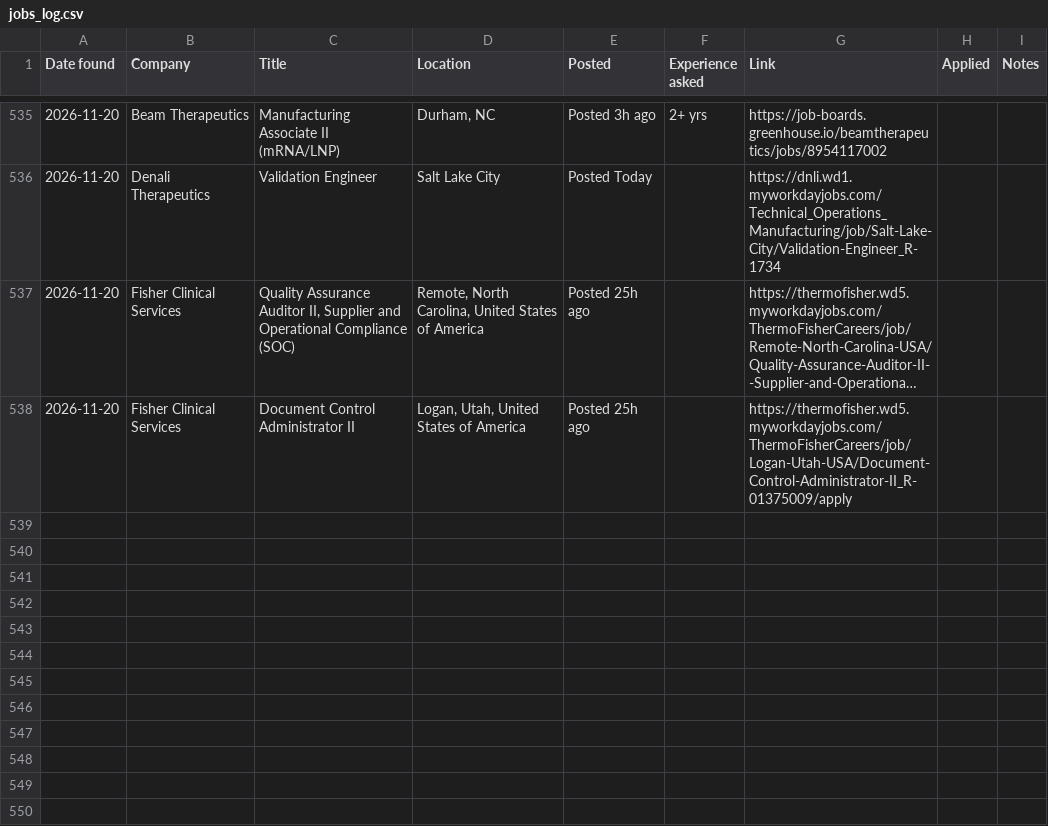
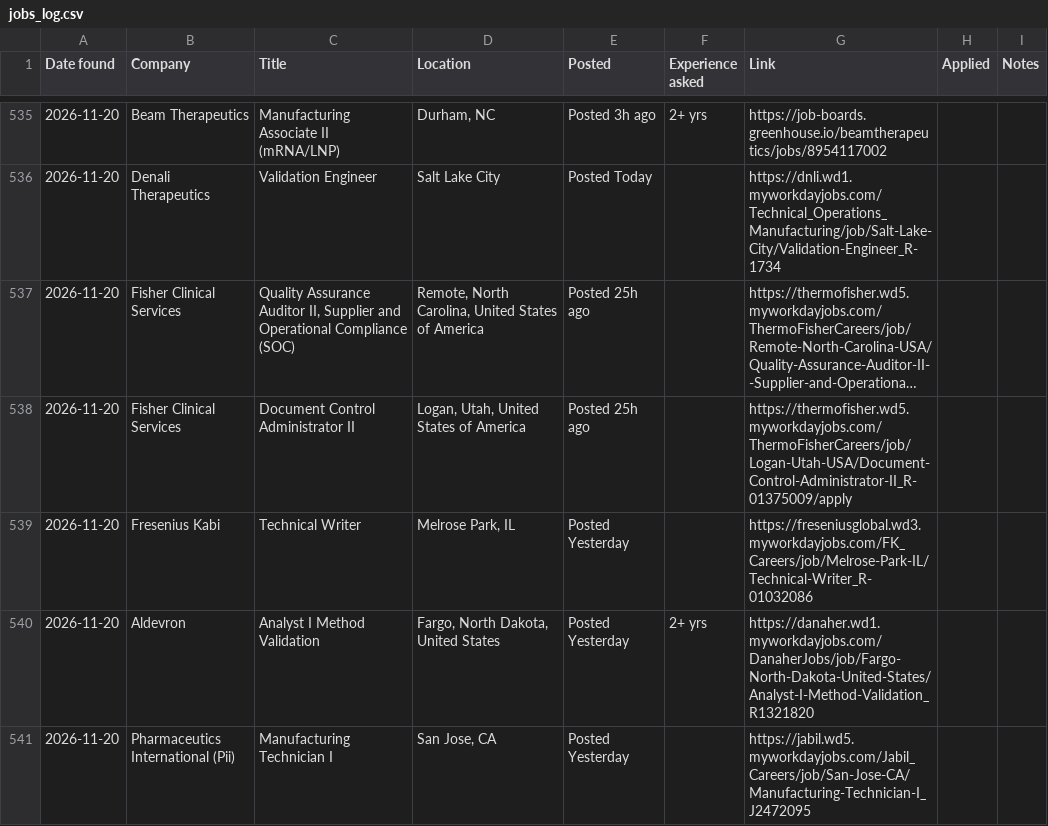
Before and after one commit to arkit-reg/Job_Watch_21, a CSV file: jobs_log.csv, drawn as a sheet; only a part is shown, gaps mark what is left out; long unchanged cells end in …; the diff names each change by its address in the sheet, - before the commit and + after, or states it on an @@ line.

```diff
--- a/jobs_log.csv
+++ b/jobs_log.csv
+row 539: 2026-11-20 | Fresenius Kabi | Technical Writer | Melrose Park, IL | Posted Yesterday |  | https://freseniusglobal.wd3.myworkdayjobs.com/FK_Careers/job/Melrose-Park-IL/Technical-Writer_R-01032086
+row 540: 2026-11-20 | Aldevron | Analyst I Method Validation | Fargo, North Dakota, United States | Posted Yesterday | 2+ yrs | https://danaher.wd1.myworkdayjobs.com/DanaherJobs/job/Fargo-North-Dakota-United-States/Analyst-I-Method-Validation_R1321820
+row 541: 2026-11-20 | Pharmaceutics International (Pii) | Manufacturing Technician I | San Jose, CA | Posted Yesterday |  | https://jabil.wd5.myworkdayjobs.com/Jabil_Careers/job/San-Jose-CA/Manufacturing-Technician-I_J2472095
```
Also changed, not shown: manual_check.csv, 1 other file.
